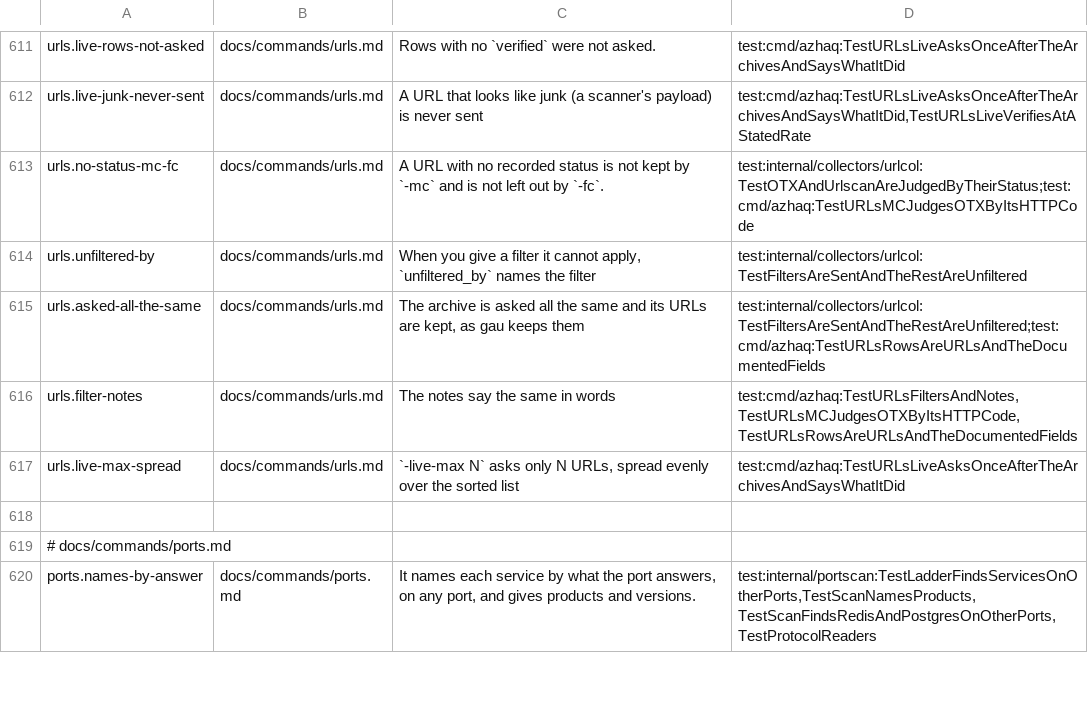
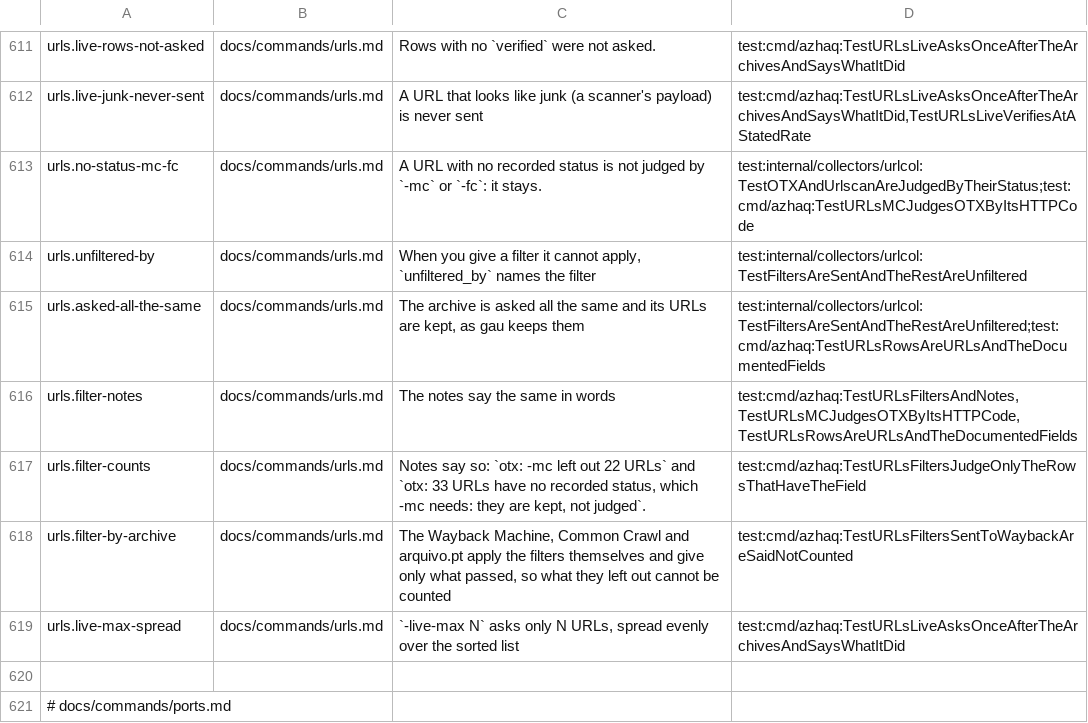
Before and after one commit to lilsadfoqs/azhaq, a TSV file: docs/claims.tsv, drawn as a sheet; only a part is shown, gaps mark what is left out; the shorter side is filled out with more unchanged rows.

Commit message:
fix(urls): -mc and -ft judge only the rows that have a status or type
gau applies the filters in the Wayback and Common Crawl queries only
and keeps the other archives' URLs. urls dropped every OTX and urlscan
row without a recorded status, so OTX alone on vulnweb.com listed 11
URLs where 42 pass the same filters.

A row with no status or type is now not judged and stays. The summary
counts what each filter left out by archive (left_out, and counts
"left out by -mc"), the rows that had nothing to judge (no_status,
no_type), and names the flags an archive applied in its own query,
where the rows it left out cannot be counted.

The .exe and .xsl files gau lists are scanner probes, dropped on
purpose and already counted as junk; the docs name them.

```diff
--- a/docs/claims.tsv
+++ b/docs/claims.tsv
@@ -612,3 +612,3 @@ urls.live-rows-not-asked	docs/commands/urls.md	Rows with no `verified` were not
 urls.live-junk-never-sent	docs/commands/urls.md	A URL that looks like junk (a scanner's payload) is never sent	test:cmd/azhaq:TestURLsLiveAsksOnceAfterTheArchivesAndSaysWhatItDid,TestURLsLiveVerifiesAtAStatedRate
-urls.no-status-mc-fc	docs/commands/urls.md	A URL with no recorded status is not kept by `-mc` and is not left out by `-fc`.	test:internal/collectors/urlcol:TestOTXAndUrlscanAreJudgedByTheirStatus;test:cmd/azhaq:TestURLsMCJudgesOTXByItsHTTPCode
+urls.no-status-mc-fc	docs/commands/urls.md	A URL with no recorded status is not judged by `-mc` or `-fc`: it stays.	test:internal/collectors/urlcol:TestOTXAndUrlscanAreJudgedByTheirStatus;test:cmd/azhaq:TestURLsMCJudgesOTXByItsHTTPCode
 urls.unfiltered-by	docs/commands/urls.md	When you give a filter it cannot apply, `unfiltered_by` names the filter	test:internal/collectors/urlcol:TestFiltersAreSentAndTheRestAreUnfiltered
@@ -616,2 +616,4 @@ urls.asked-all-the-same	docs/commands/urls.md	The archive is asked all the same
 urls.filter-notes	docs/commands/urls.md	The notes say the same in words	test:cmd/azhaq:TestURLsFiltersAndNotes,TestURLsMCJudgesOTXByItsHTTPCode,TestURLsRowsAreURLsAndTheDocumentedFields
+urls.filter-counts	docs/commands/urls.md	Notes say so: `otx: -mc left out 22 URLs` and `otx: 33 URLs have no recorded status, which -mc needs: they are kept, not judged`.	test:cmd/azhaq:TestURLsFiltersJudgeOnlyTheRowsThatHaveTheField
+urls.filter-by-archive	docs/commands/urls.md	The Wayback Machine, Common Crawl and arquivo.pt apply the filters themselves and give only what passed, so what they left out cannot be counted	test:cmd/azhaq:TestURLsFiltersSentToWaybackAreSaidNotCounted
 urls.live-max-spread	docs/commands/urls.md	`-live-max N` asks only N URLs, spread evenly over the sorted list	test:cmd/azhaq:TestURLsLiveAsksOnceAfterTheArchivesAndSaysWhatItDid
```
Also changed, not shown: 18 other files.
